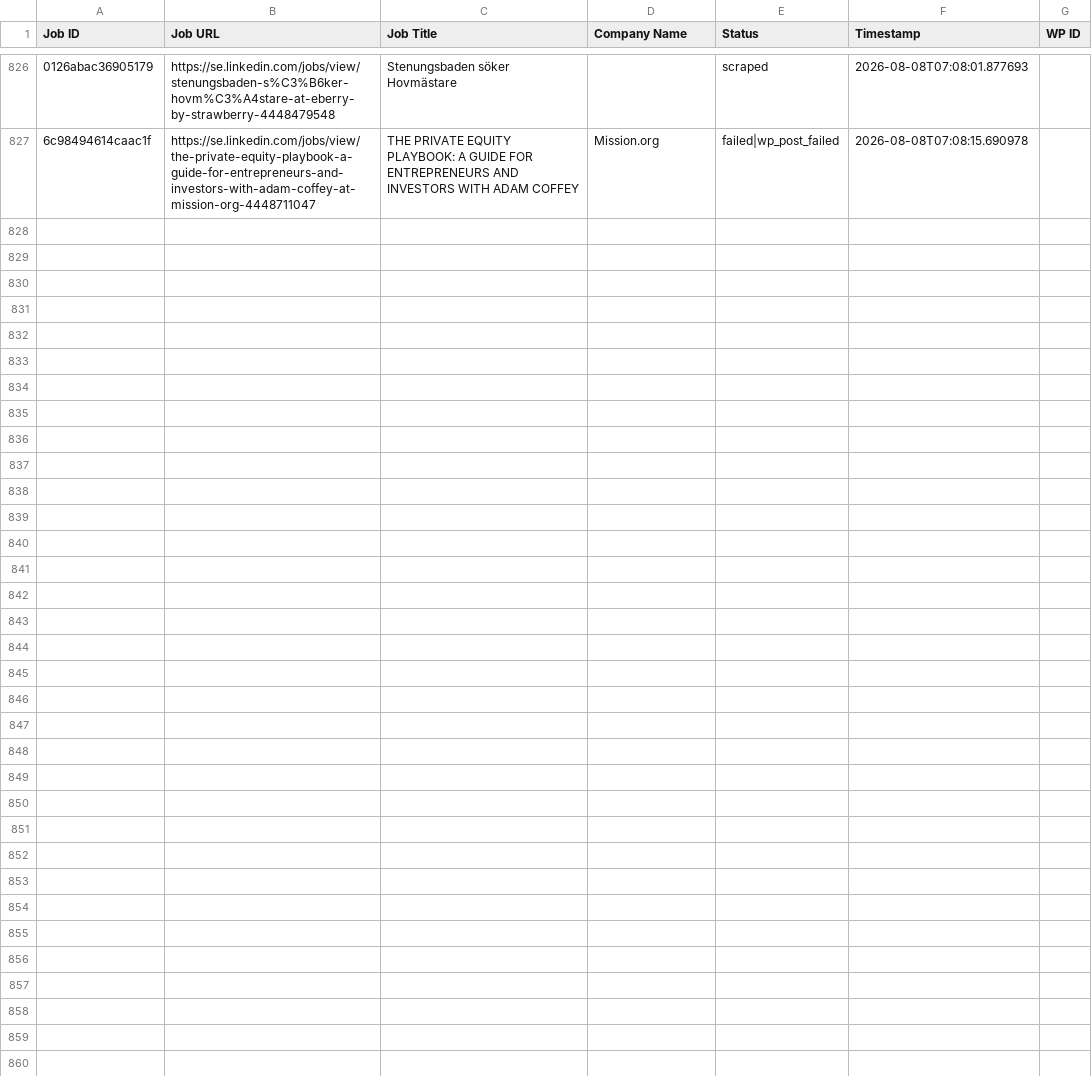
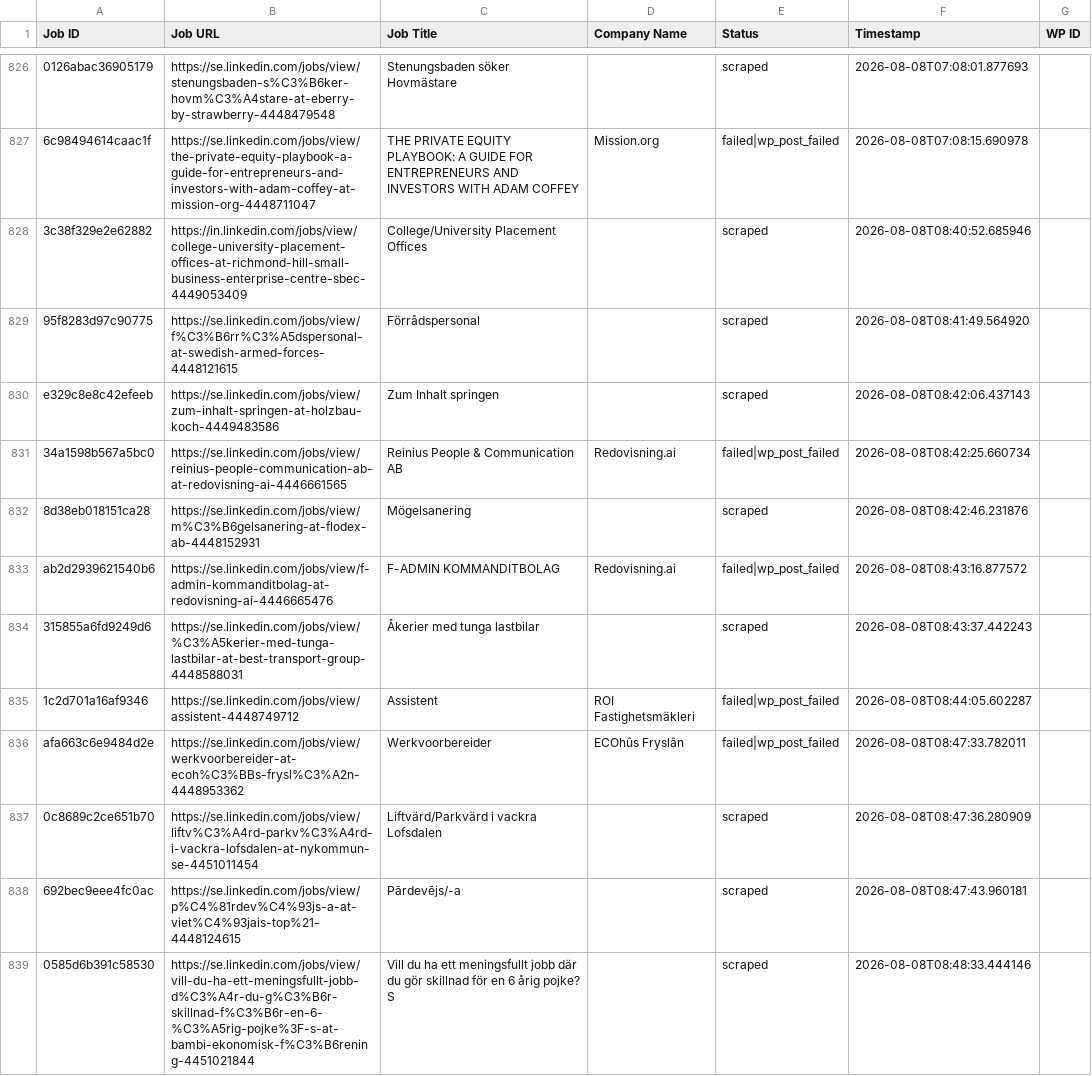
Before and after one commit to innovationinc2000/se, a CSV file: processed_jobs.csv, drawn as a sheet; only a part is shown, gaps mark what is left out; the diff covers the shown part only; the diff names each change by its address in the sheet, - before the commit and + after, or states it on an @@ line.

```diff
--- a/processed_jobs.csv
+++ b/processed_jobs.csv
+row 828: 3c38f329e2e62882 | https://in.linkedin.com/jobs/view/college-university-placement-offices-at-richmond-hill-small-business-enterprise-centre-sbec-4449053409 | College/University Placement Offices |  | scraped | 2026-08-08T08:40:52.685946
+row 829: 95f8283d97c90775 | https://se.linkedin.com/jobs/view/f%C3%B6rr%C3%A5dspersonal-at-swedish-armed-forces-4448121615 | Förrådspersonal |  | scraped | 2026-08-08T08:41:49.564920
+row 830: e329c8e8c42efeeb | https://se.linkedin.com/jobs/view/zum-inhalt-springen-at-holzbau-koch-4449483586 | Zum Inhalt springen |  | scraped | 2026-08-08T08:42:06.437143
+row 831: 34a1598b567a5bc0 | https://se.linkedin.com/jobs/view/reinius-people-communication-ab-at-redovisning-ai-4446661565 | Reinius People & Communication AB | Redovisning.ai | failed|wp_post_failed | 2026-08-08T08:42:25.660734
+row 832: 8d38eb018151ca28 | https://se.linkedin.com/jobs/view/m%C3%B6gelsanering-at-flodex-ab-4448152931 | Mögelsanering |  | scraped | 2026-08-08T08:42:46.231876
+row 833: ab2d2939621540b6 | https://se.linkedin.com/jobs/view/f-admin-kommanditbolag-at-redovisning-ai-4446665476 | F-ADMIN KOMMANDITBOLAG | Redovisning.ai | failed|wp_post_failed | 2026-08-08T08:43:16.877572
+row 834: 315855a6fd9249d6 | https://se.linkedin.com/jobs/view/%C3%A5kerier-med-tunga-lastbilar-at-best-transport-group-4448588031 | Åkerier med tunga lastbilar |  | scraped | 2026-08-08T08:43:37.442243
+row 835: 1c2d701a16af9346 | https://se.linkedin.com/jobs/view/assistent-4448749712 | Assistent | ROI Fastighetsmäkleri | failed|wp_post_failed | 2026-08-08T08:44:05.602287
+row 836: afa663c6e9484d2e | https://se.linkedin.com/jobs/view/werkvoorbereider-at-ecoh%C3%BBs-frysl%C3%A2n-4448953362 | Werkvoorbereider | ECOhûs Fryslân | failed|wp_post_failed | 2026-08-08T08:47:33.782011
+row 837: 0c8689c2ce651b70 | https://se.linkedin.com/jobs/view/liftv%C3%A4rd-parkv%C3%A4rd-i-vackra-lofsdalen-at-nykommun-se-4451011454 | Liftvärd/Parkvärd i vackra Lofsdalen |  | scraped | 2026-08-08T08:47:36.280909
+row 838: 692bec9eee4fc0ac | https://se.linkedin.com/jobs/view/p%C4%81rdev%C4%93js-a-at-viet%C4%93jais-top%21-4448124615 | Pārdevējs/-a |  | scraped | 2026-08-08T08:47:43.960181
+row 839: 0585d6b391c58530 | https://se.linkedin.com/jobs/view/vill-du-ha-ett-meningsfullt-jobb-d%C3%A4r-du-g%C3%B6r-skillnad-f%C3%B6r-en-6-%C3%A5rig-pojke%3F-s-at-bambi-ekonomisk-f%C3%B6rening-4451021844 | Vill du ha ett meningsfullt jobb där du gör skillnad för en 6 årig pojke? S |  | scraped | 2026-08-08T08:48:33.444146
```
Also changed, not shown: 11 added rows elsewhere in this file.
